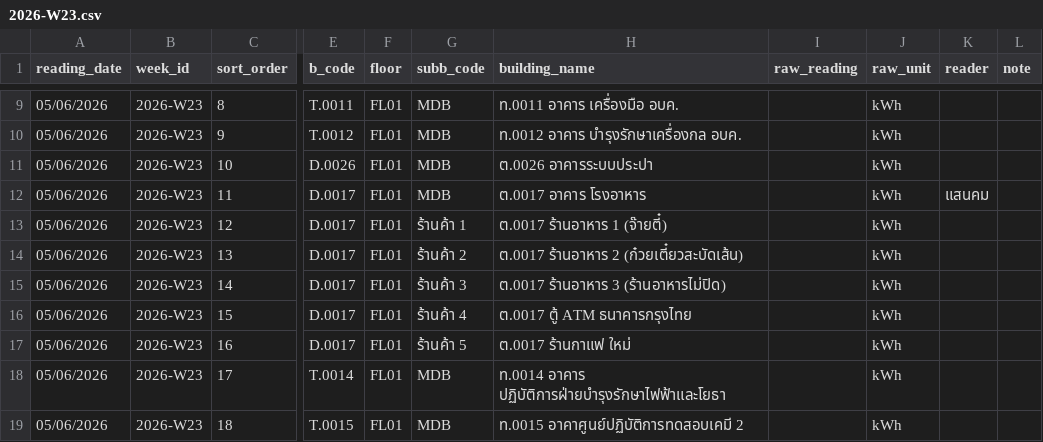
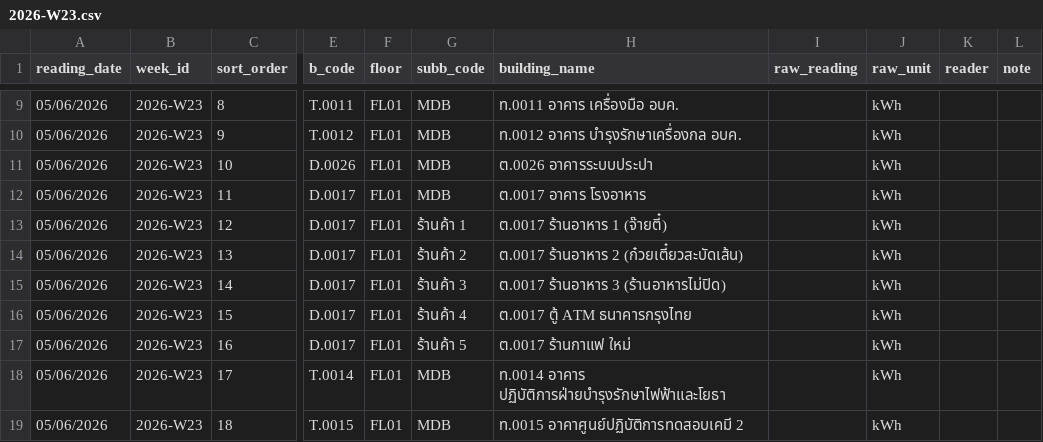
Before and after one commit to chayanee27/oil, a CSV file: forms/2026-W23.csv, drawn as a sheet; only a part is shown, gaps mark what is left out; the diff names each change by its address in the sheet, - before the commit and + after, or states it on an @@ line.

Commit message:
Update 2026-W23.csv via meter form

```diff
--- a/forms/2026-W23.csv
+++ b/forms/2026-W23.csv
-K12 (reader): แสนคม
+K12 (reader): (empty)
```
